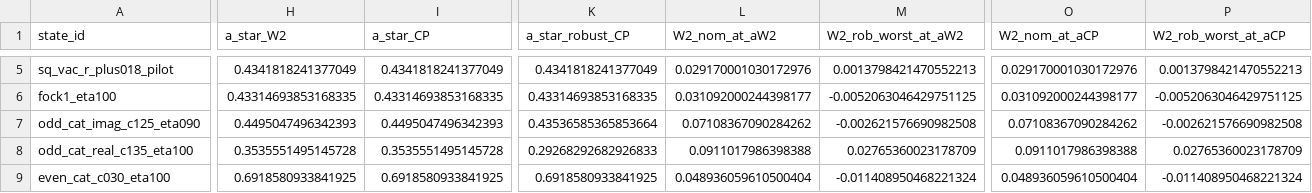
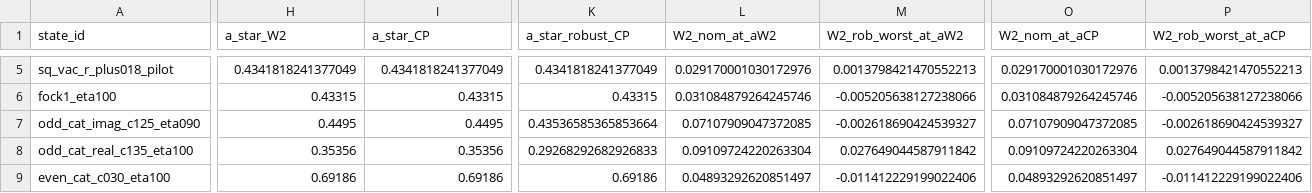
Before and after one commit to RuiZhu1/quantum-light-majorization, a CSV file: data/stage4/scan3_robust_displacement_optimization.csv, drawn as a sheet; only a part is shown, gaps mark what is left out; the diff covers the shown part only; the diff names each change by its address in the sheet, - before the commit and + after, or states it on an @@ line.

```diff
--- a/data/stage4/scan3_robust_displacement_optimization.csv
+++ b/data/stage4/scan3_robust_displacement_optimization.csv
-H6 (a_star_W2): 0.43314693853168335
+H6 (a_star_W2): 0.43315
-I6 (a_star_CP): 0.43314693853168335
+I6 (a_star_CP): 0.43315
-K6 (a_star_robust_CP): 0.43314693853168335
+K6 (a_star_robust_CP): 0.43315
-L6 (W2_nom_at_aW2): 0.031092000244398177
+L6 (W2_nom_at_aW2): 0.031084879264245746
-M6 (W2_rob_worst_at_aW2): -0.0052063046429751125
+M6 (W2_rob_worst_at_aW2): -0.005205638127238066
-O6 (W2_nom_at_aCP): 0.031092000244398177
+O6 (W2_nom_at_aCP): 0.031084879264245746
-P6 (W2_rob_worst_at_aCP): -0.0052063046429751125
+P6 (W2_rob_worst_at_aCP): -0.005205638127238066
-H7 (a_star_W2): 0.4495047496342393
+H7 (a_star_W2): 0.4495
-I7 (a_star_CP): 0.4495047496342393
+I7 (a_star_CP): 0.4495
-L7 (W2_nom_at_aW2): 0.07108367090284262
+L7 (W2_nom_at_aW2): 0.07107909047372085
-M7 (W2_rob_worst_at_aW2): -0.002621576690982508
+M7 (W2_rob_worst_at_aW2): -0.002618690424539327
-O7 (W2_nom_at_aCP): 0.07108367090284262
+O7 (W2_nom_at_aCP): 0.07107909047372085
-P7 (W2_rob_worst_at_aCP): -0.002621576690982508
+P7 (W2_rob_worst_at_aCP): -0.002618690424539327
-H8 (a_star_W2): 0.3535551495145728
+H8 (a_star_W2): 0.35356
-I8 (a_star_CP): 0.3535551495145728
+I8 (a_star_CP): 0.35356
-L8 (W2_nom_at_aW2): 0.0911017986398388
+L8 (W2_nom_at_aW2): 0.09109724220263304
-M8 (W2_rob_worst_at_aW2): 0.02765360023178709
+M8 (W2_rob_worst_at_aW2): 0.027649044587911842
-O8 (W2_nom_at_aCP): 0.0911017986398388
+O8 (W2_nom_at_aCP): 0.09109724220263304
-P8 (W2_rob_worst_at_aCP): 0.02765360023178709
+P8 (W2_rob_worst_at_aCP): 0.027649044587911842
-H9 (a_star_W2): 0.6918580933841925
+H9 (a_star_W2): 0.69186
-I9 (a_star_CP): 0.6918580933841925
+I9 (a_star_CP): 0.69186
-K9 (a_star_robust_CP): 0.6918580933841925
+K9 (a_star_robust_CP): 0.69186
-L9 (W2_nom_at_aW2): 0.048936059610500404
+L9 (W2_nom_at_aW2): 0.04893292620851497
-M9 (W2_rob_worst_at_aW2): -0.011408950468221324
+M9 (W2_rob_worst_at_aW2): -0.011412229199022406
-O9 (W2_nom_at_aCP): 0.048936059610500404
+O9 (W2_nom_at_aCP): 0.04893292620851497
-P9 (W2_rob_worst_at_aCP): -0.011408950468221324
+P9 (W2_rob_worst_at_aCP): -0.011412229199022406
```
Also changed, not shown: 37 edited cells elsewhere in this file, 18 other files.
